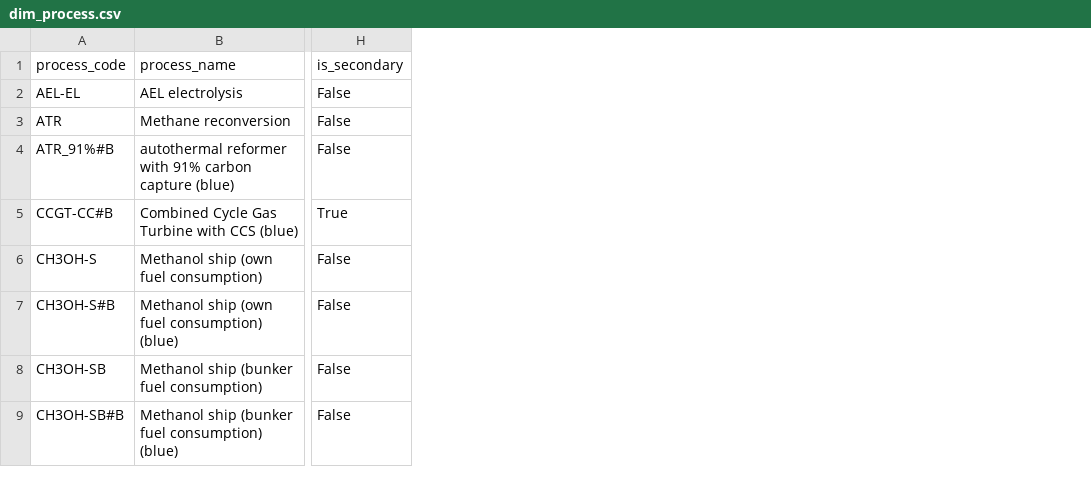
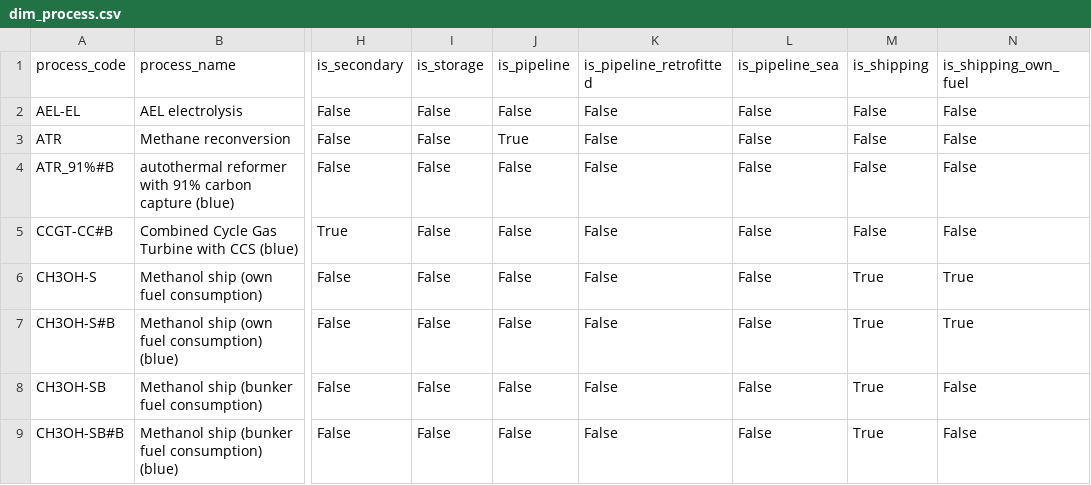
Before and after one commit to agoenergy/ptx-boa, a CSV file: ptxboa/static/dim_process.csv, drawn as a sheet; only a part is shown, gaps mark what is left out; the diff names each change by its address in the sheet, - before the commit and + after, or states it on an @@ line.

Commit message:
add process properties, fix chains

```diff
--- a/ptxboa/static/dim_process.csv
+++ b/ptxboa/static/dim_process.csv
+column I (is_storage), rows 2-9: all False
+column J (is_pipeline), rows 2-9: False | True | False | False | False | False | False | False
+column K (is_pipeline_retrofitted), rows 2-9: all False
+column L (is_pipeline_sea), rows 2-9: all False
+column M (is_shipping), rows 2-9: False | False | False | False | True | True | True | True
+column N (is_shipping_own_fuel), rows 2-9: False | False | False | False | True | True | False | False
```
Also changed, not shown: ptxboa/static/chains.csv, 1 other file.
